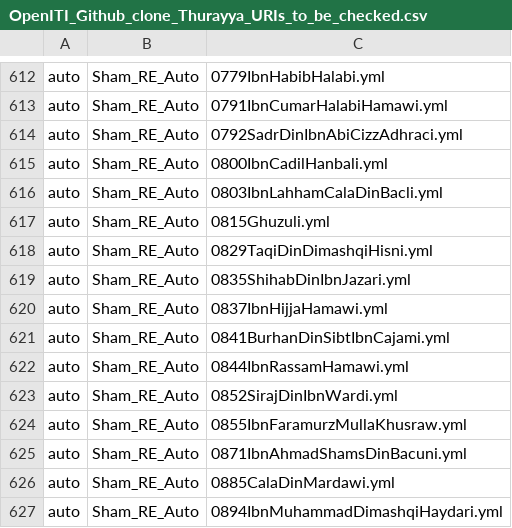
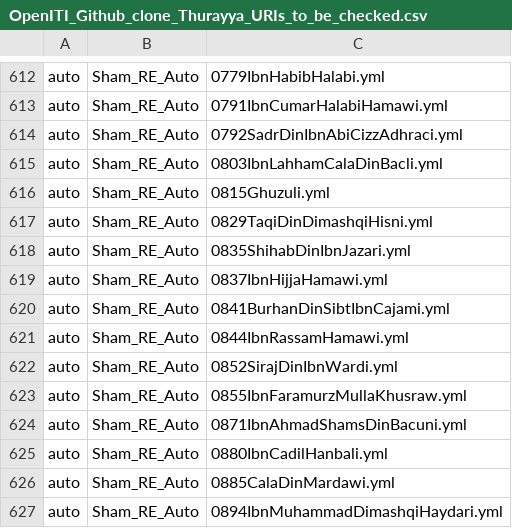
Before and after one commit to OpenITI/kitab-metadata-automation, a CSV file: output/OpenITI_Github_clone_Thurayya_URIs_to_be_checked.csv, drawn as a sheet; only a part is shown, gaps mark what is left out; removed rows and columns are numbered as before the commit, all else as after; the diff names each change by its address in the sheet, - before the commit and + after, or states it on an @@ line.

Commit message:
output generated

```diff
--- a/output/OpenITI_Github_clone_Thurayya_URIs_to_be_checked.csv
+++ b/output/OpenITI_Github_clone_Thurayya_URIs_to_be_checked.csv
-row 615: auto | Sham_RE_Auto | 0800IbnCadilHanbali.yml
+row 625: auto | Sham_RE_Auto | 0880IbnCadilHanbali.yml
```
Also changed, not shown: 4 other files.
